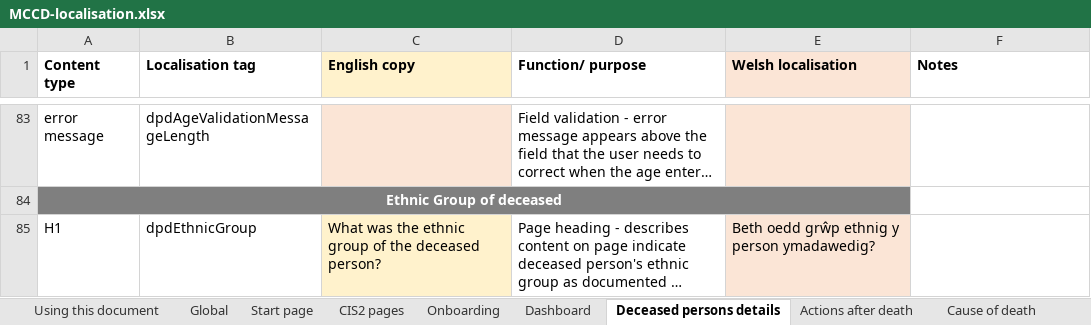
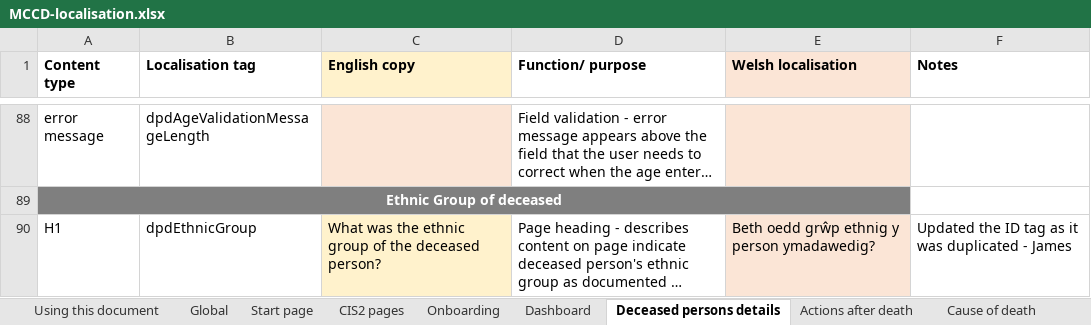
Before and after one commit to nhsbsa/medical-certificate-of-cause-of-death, an Excel workbook: app/data/MCCD-localisation.xlsx, sheet Deceased persons details, drawn as a sheet; only a part is shown, gaps mark what is left out; long unchanged cells end in …; values as stored, in another font and other column widths than the file's, no borders; addresses are those after the commit; the diff covers the shown part only; the diff names each change by its address in the sheet, - before the commit and + after, or states it on an @@ line.

Commit message:
Adding bilingual mode to the NHS duplicate screen in V11bi.

```diff
--- a/app/data/MCCD-localisation.xlsx (sheet Deceased persons details)
+++ b/app/data/MCCD-localisation.xlsx (sheet Deceased persons details)
-F90 (Notes): (empty)
+F90 (Notes): Updated the ID tag as it was duplicated - James
```
Also changed, not shown: 5 added rows, 20 edited cells and cell formats elsewhere in this sheet, sheet Global, 2 other files.
